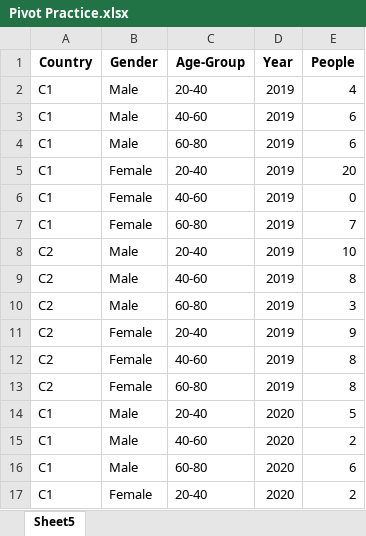
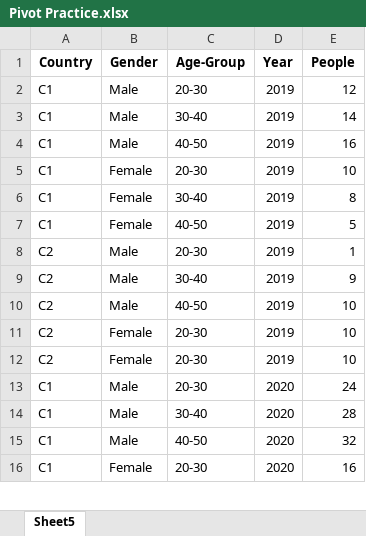
Before and after one commit to tushar-max/Data-Forecasting-Application, an Excel workbook: Pivot Practice.xlsx, sheet Sheet5, drawn as a sheet; only a part is shown; values as stored, in another font and other column widths than the file's, no borders; removed rows and columns are numbered as before the commit, all else as after; the diff covers the shown part only; the diff names each change by its address in the sheet, - before the commit and + after, or states it on an @@ line.

```diff
--- a/Pivot Practice.xlsx (sheet Sheet5)
+++ b/Pivot Practice.xlsx (sheet Sheet5)
-C2 (Age-Group): 20-40
+C2 (Age-Group): 20-30
-E2 (People): 4
+E2 (People): 12
-C3 (Age-Group): 40-60
+C3 (Age-Group): 30-40
-E3 (People): 6
+E3 (People): 14
-C4 (Age-Group): 60-80
+C4 (Age-Group): 40-50
-E4 (People): 6
+E4 (People): 16
-C5 (Age-Group): 20-40
+C5 (Age-Group): 20-30
-E5 (People): 20
+E5 (People): 10
-C6 (Age-Group): 40-60
+C6 (Age-Group): 30-40
-E6 (People): 0
+E6 (People): 8
-C7 (Age-Group): 60-80
+C7 (Age-Group): 40-50
-E7 (People): 7
+E7 (People): 5
-C8 (Age-Group): 20-40
+C8 (Age-Group): 20-30
-E8 (People): 10
+E8 (People): 1
-C9 (Age-Group): 40-60
+C9 (Age-Group): 30-40
-E9 (People): 8
+E9 (People): 9
-C10 (Age-Group): 60-80
+C10 (Age-Group): 40-50
-E10 (People): 3
+E10 (People): 10
-C11 (Age-Group): 20-40
+C11 (Age-Group): 20-30
-E11 (People): 9
+E11 (People): 10
-C12 (Age-Group): 40-60
+C12 (Age-Group): 20-30
-E12 (People): 8
+E12 (People): 10
-row 13: C2 | Female | 60-80 | 2019 | 8
-C13 (Age-Group): 20-40
+C13 (Age-Group): 20-30
-E13 (People): 5
+E13 (People): 24
-C14 (Age-Group): 40-60
+C14 (Age-Group): 30-40
-E14 (People): 2
+E14 (People): 28
-C15 (Age-Group): 60-80
+C15 (Age-Group): 40-50
-E15 (People): 6
+E15 (People): 32
-C16 (Age-Group): 20-40
+C16 (Age-Group): 20-30
-E16 (People): 2
+E16 (People): 16
```
Also changed, not shown: 3 added rows, 70 removed rows and 47 edited cells elsewhere in this sheet, 10 other files.
